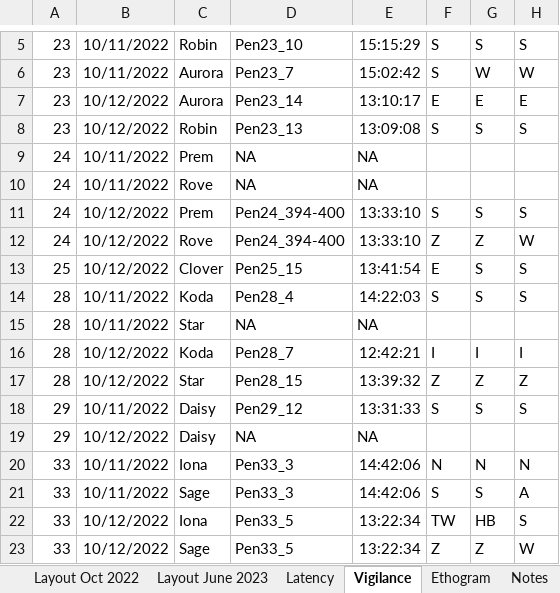
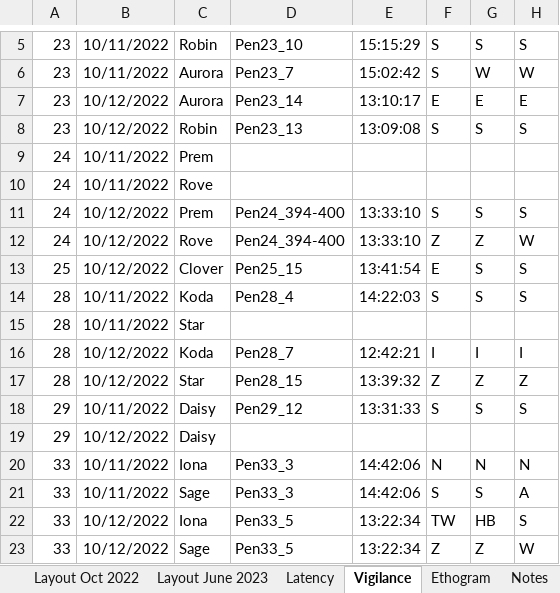
Before and after one commit to coexistence-conservation-lab/bush-stone-curlew-personality-and-performance, an Excel workbook: Input/bsc assay data.xlsx, sheet Vigilance, drawn as a sheet; only a part is shown, gaps mark what is left out; values as stored, in another font and other column widths than the file's, no borders; the diff names each change by its address in the sheet, - before the commit and + after, or states it on an @@ line.

```diff
--- a/Input/bsc assay data.xlsx (sheet Vigilance)
+++ b/Input/bsc assay data.xlsx (sheet Vigilance)
-D9:D10: NA
+D9:D10: (empty)
-E9:E10: NA
+E9:E10: (empty)
-D15: NA
+D15: (empty)
-E15: NA
+E15: (empty)
-D19: NA
+D19: (empty)
-E19: NA
+E19: (empty)
```
Also changed, not shown: sheet Ratings, 8 other files.
